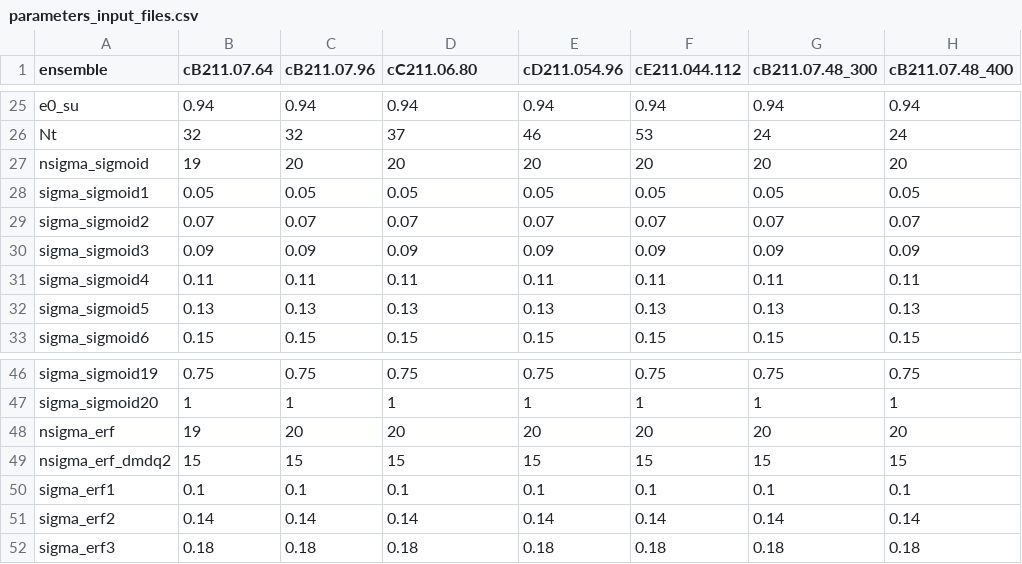
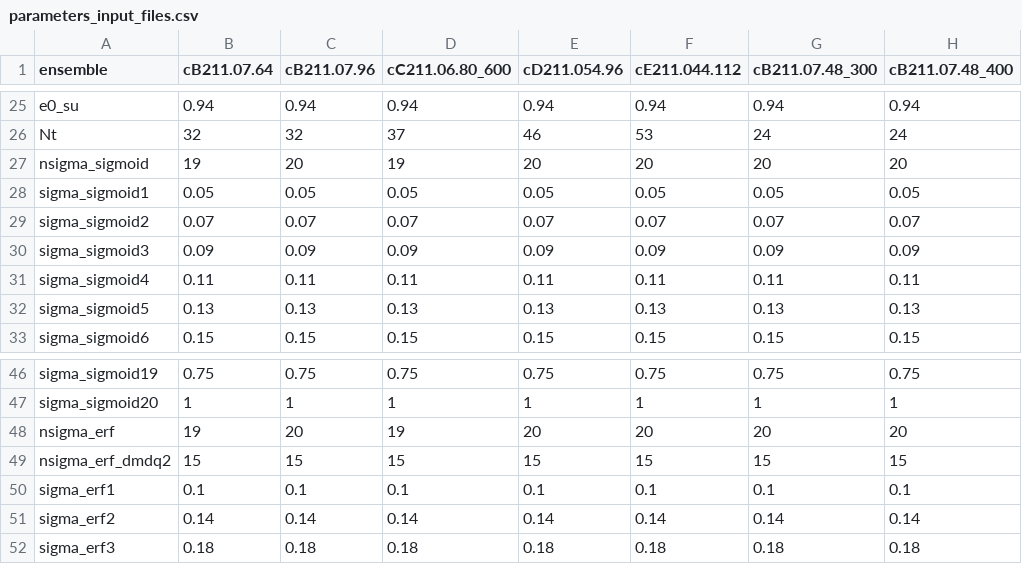
Before and after one commit to christianegross/analysis_semileptonic_decay, a CSV file: parameters_input_files.csv, drawn as a sheet; only a part is shown, gaps mark what is left out; the diff names each change by its address in the sheet, - before the commit and + after, or states it on an @@ line.

Commit message:
added new name for C80 ensembles to all script writing scripts.

```diff
--- a/parameters_input_files.csv
+++ b/parameters_input_files.csv
-D1: cC211.06.80
+D1: cC211.06.80_600
-D27 (cC211.06.80_600): 20
+D27 (cC211.06.80_600): 19
-D48 (cC211.06.80_600): 20
+D48 (cC211.06.80_600): 19
```
Also changed, not shown: 9 other files.
